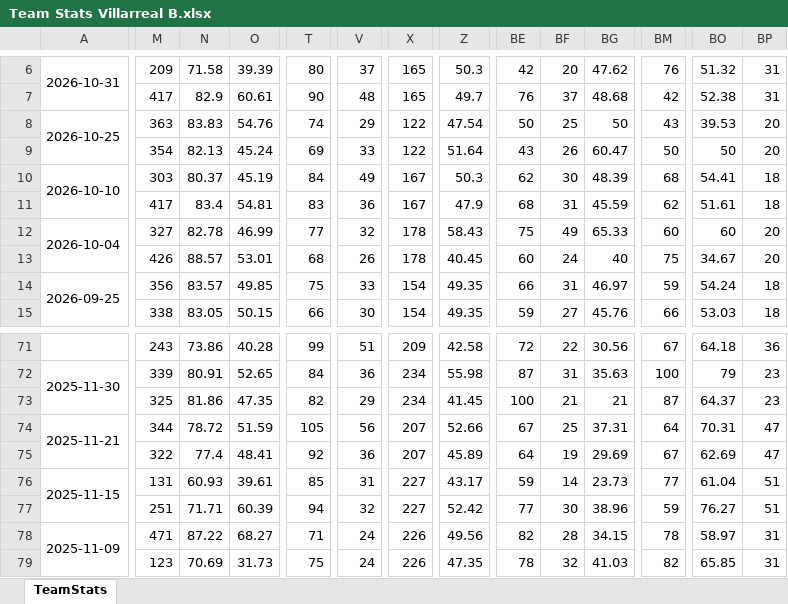
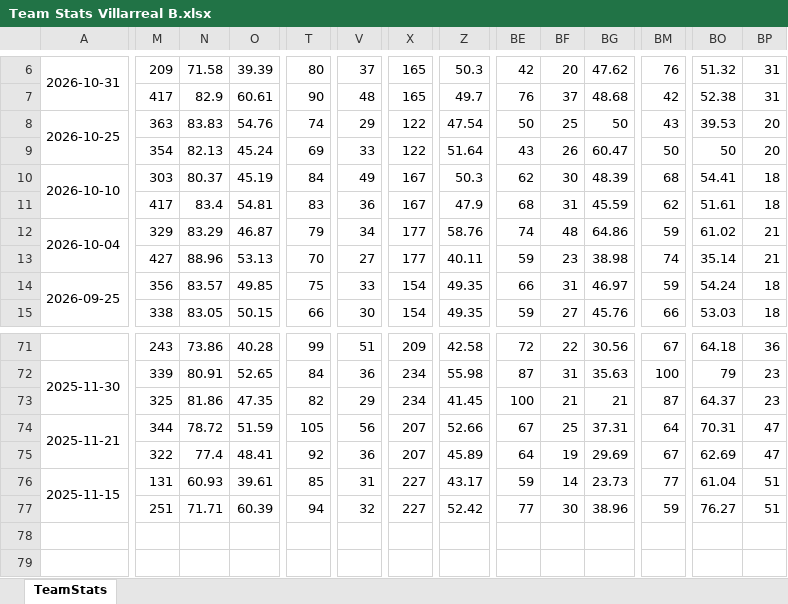
Before and after one commit to vceazurita-ship-it/Real-Madrid-Castilla-26-27, an Excel workbook: public/data/wys/Team Stats Villarreal B.xlsx, sheet TeamStats, drawn as a sheet; only a part is shown, gaps mark what is left out; values as stored, in another font and other column widths than the file's, no borders; rows hold the shown columns only; the diff covers the shown part only; the diff names each change by its address in the sheet, - before the commit and + after, or states it on an @@ line.

```diff
--- a/public/data/wys/Team Stats Villarreal B.xlsx (sheet TeamStats)
+++ b/public/data/wys/Team Stats Villarreal B.xlsx (sheet TeamStats)
-M12: 327
+M12: 329
-N12: 82.78
+N12: 83.29
-O12: 46.99
+O12: 46.87
-T12: 77
+T12: 79
-V12: 32
+V12: 34
-X12:X13: 178
+X12:X13: 177
-Z12: 58.43
+Z12: 58.76
-BE12: 75
+BE12: 74
-BF12: 49
+BF12: 48
-BG12: 65.33
+BG12: 64.86
-BM12: 60
+BM12: 59
-BO12: 60
+BO12: 61.02
-BP12:BP13: 20
+BP12:BP13: 21
-M13: 426
+M13: 427
-N13: 88.57
+N13: 88.96
-O13: 53.01
+O13: 53.13
-T13: 68
+T13: 70
-V13: 26
+V13: 27
-Z13: 40.45
+Z13: 40.11
-BE13: 60
+BE13: 59
-BF13: 24
+BF13: 23
-BG13: 40
+BG13: 38.98
-BM13: 75
+BM13: 74
-BO13: 34.67
+BO13: 35.14
-row 78: 2025-11-09 | 471 | 87.22 | 68.27 | 71 | 24 | 226 | 49.56 | 82 | 28 | 34.15 | 78 | 58.97 | 31
-row 79:  | 123 | 70.69 | 31.73 | 75 | 24 | 226 | 47.35 | 78 | 32 | 41.03 | 82 | 65.85 | 31
```
Also changed, not shown: 79 edited cells elsewhere in this sheet, public/data/wys-elite/laliga/Player Stats 1 (parcial).xlsx, public/data/wys-elite/laliga/Player Stats 3.xlsx, 13 other files.
